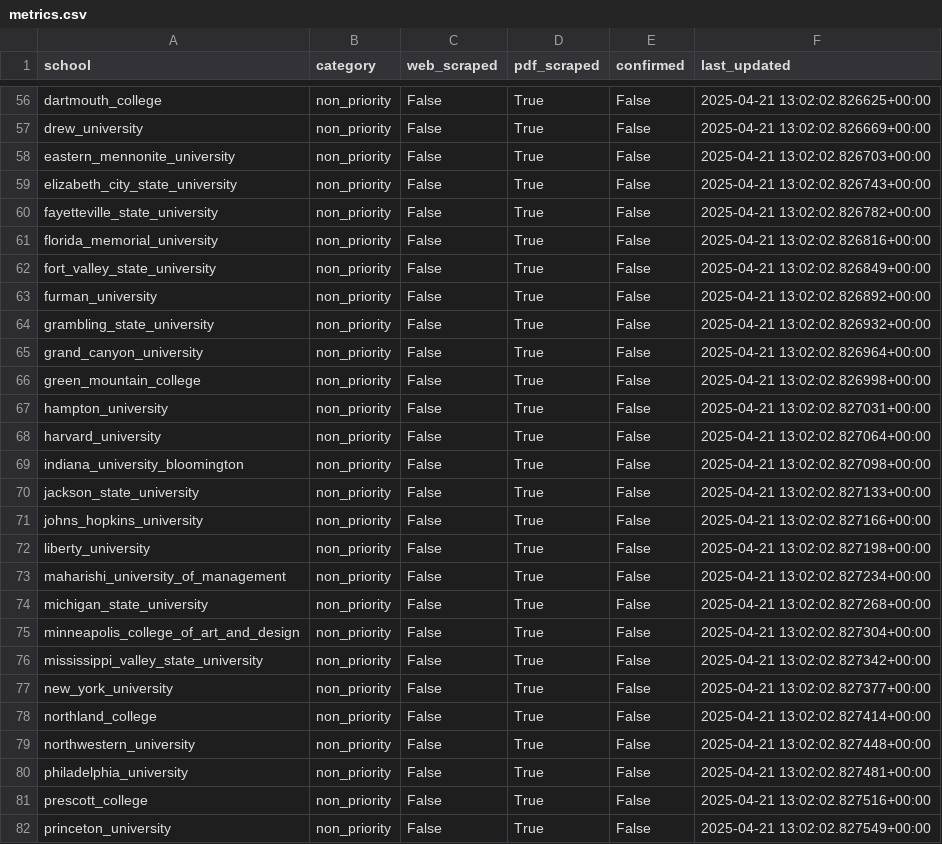
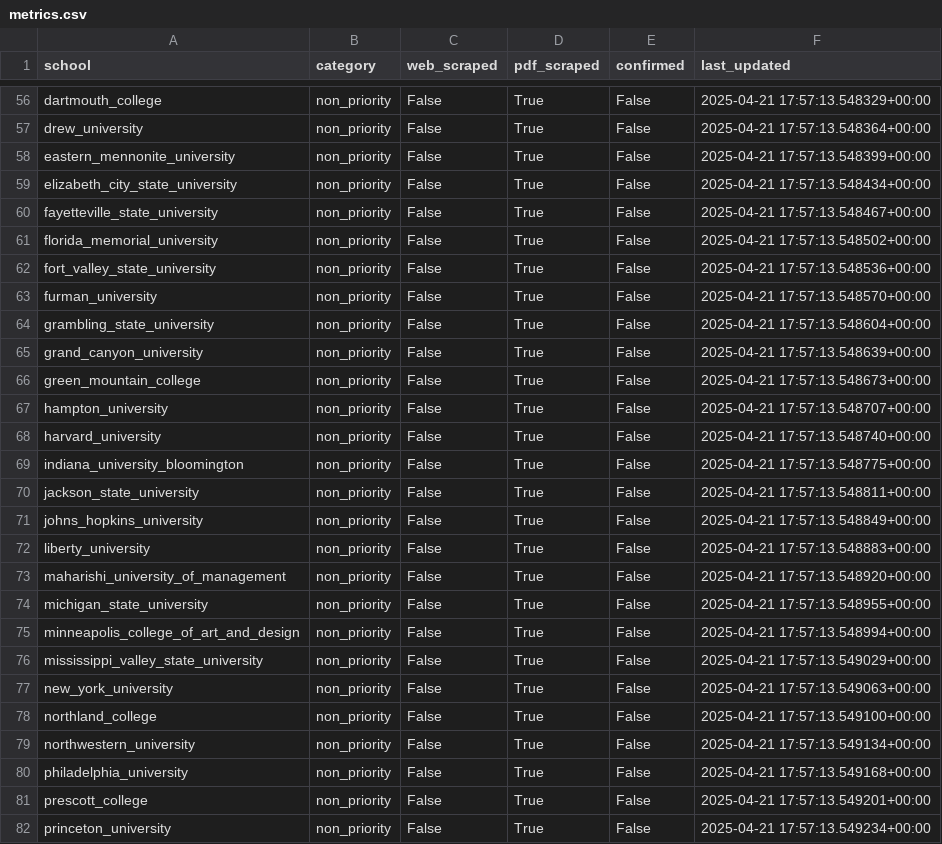
Before and after one commit to IsaacWeber1/final_results, a CSV file: metrics.csv, drawn as a sheet; only a part is shown, gaps mark what is left out; the diff covers the shown part only; the diff names each change by its address in the sheet, - before the commit and + after, or states it on an @@ line.

```diff
--- a/metrics.csv
+++ b/metrics.csv
-F56 (last_updated): 2025-04-21 13:02:02.826625+00:00
+F56 (last_updated): 2025-04-21 17:57:13.548329+00:00
-F57 (last_updated): 2025-04-21 13:02:02.826669+00:00
+F57 (last_updated): 2025-04-21 17:57:13.548364+00:00
-F58 (last_updated): 2025-04-21 13:02:02.826703+00:00
+F58 (last_updated): 2025-04-21 17:57:13.548399+00:00
-F59 (last_updated): 2025-04-21 13:02:02.826743+00:00
+F59 (last_updated): 2025-04-21 17:57:13.548434+00:00
-F60 (last_updated): 2025-04-21 13:02:02.826782+00:00
+F60 (last_updated): 2025-04-21 17:57:13.548467+00:00
-F61 (last_updated): 2025-04-21 13:02:02.826816+00:00
+F61 (last_updated): 2025-04-21 17:57:13.548502+00:00
-F62 (last_updated): 2025-04-21 13:02:02.826849+00:00
+F62 (last_updated): 2025-04-21 17:57:13.548536+00:00
-F63 (last_updated): 2025-04-21 13:02:02.826892+00:00
+F63 (last_updated): 2025-04-21 17:57:13.548570+00:00
-F64 (last_updated): 2025-04-21 13:02:02.826932+00:00
+F64 (last_updated): 2025-04-21 17:57:13.548604+00:00
-F65 (last_updated): 2025-04-21 13:02:02.826964+00:00
+F65 (last_updated): 2025-04-21 17:57:13.548639+00:00
-F66 (last_updated): 2025-04-21 13:02:02.826998+00:00
+F66 (last_updated): 2025-04-21 17:57:13.548673+00:00
-F67 (last_updated): 2025-04-21 13:02:02.827031+00:00
+F67 (last_updated): 2025-04-21 17:57:13.548707+00:00
-F68 (last_updated): 2025-04-21 13:02:02.827064+00:00
+F68 (last_updated): 2025-04-21 17:57:13.548740+00:00
-F69 (last_updated): 2025-04-21 13:02:02.827098+00:00
+F69 (last_updated): 2025-04-21 17:57:13.548775+00:00
-F70 (last_updated): 2025-04-21 13:02:02.827133+00:00
+F70 (last_updated): 2025-04-21 17:57:13.548811+00:00
-F71 (last_updated): 2025-04-21 13:02:02.827166+00:00
+F71 (last_updated): 2025-04-21 17:57:13.548849+00:00
-F72 (last_updated): 2025-04-21 13:02:02.827198+00:00
+F72 (last_updated): 2025-04-21 17:57:13.548883+00:00
-F73 (last_updated): 2025-04-21 13:02:02.827234+00:00
+F73 (last_updated): 2025-04-21 17:57:13.548920+00:00
-F74 (last_updated): 2025-04-21 13:02:02.827268+00:00
+F74 (last_updated): 2025-04-21 17:57:13.548955+00:00
-F75 (last_updated): 2025-04-21 13:02:02.827304+00:00
+F75 (last_updated): 2025-04-21 17:57:13.548994+00:00
-F76 (last_updated): 2025-04-21 13:02:02.827342+00:00
+F76 (last_updated): 2025-04-21 17:57:13.549029+00:00
-F77 (last_updated): 2025-04-21 13:02:02.827377+00:00
+F77 (last_updated): 2025-04-21 17:57:13.549063+00:00
-F78 (last_updated): 2025-04-21 13:02:02.827414+00:00
+F78 (last_updated): 2025-04-21 17:57:13.549100+00:00
-F79 (last_updated): 2025-04-21 13:02:02.827448+00:00
+F79 (last_updated): 2025-04-21 17:57:13.549134+00:00
-F80 (last_updated): 2025-04-21 13:02:02.827481+00:00
+F80 (last_updated): 2025-04-21 17:57:13.549168+00:00
-F81 (last_updated): 2025-04-21 13:02:02.827516+00:00
+F81 (last_updated): 2025-04-21 17:57:13.549201+00:00
-F82 (last_updated): 2025-04-21 13:02:02.827549+00:00
+F82 (last_updated): 2025-04-21 17:57:13.549234+00:00
```
Also changed, not shown: 82 edited cells elsewhere in this file, 11 other files.
